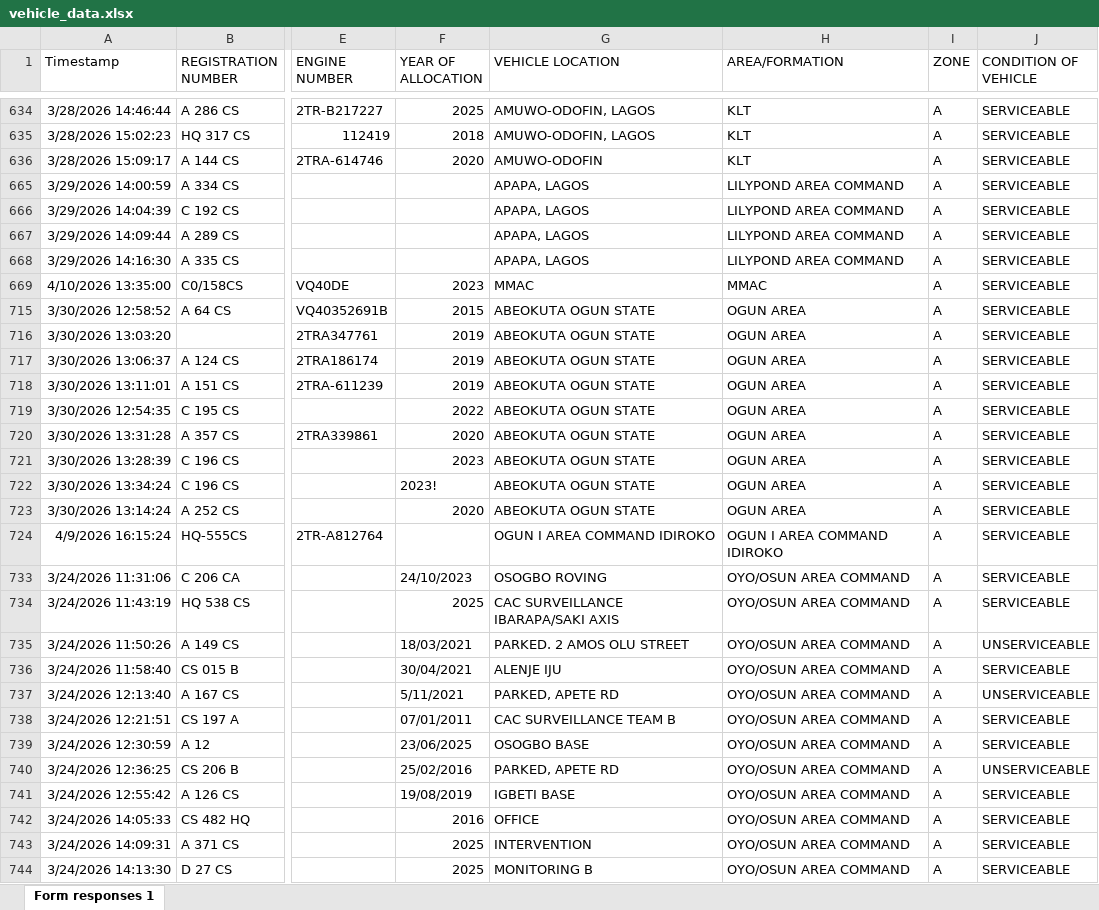
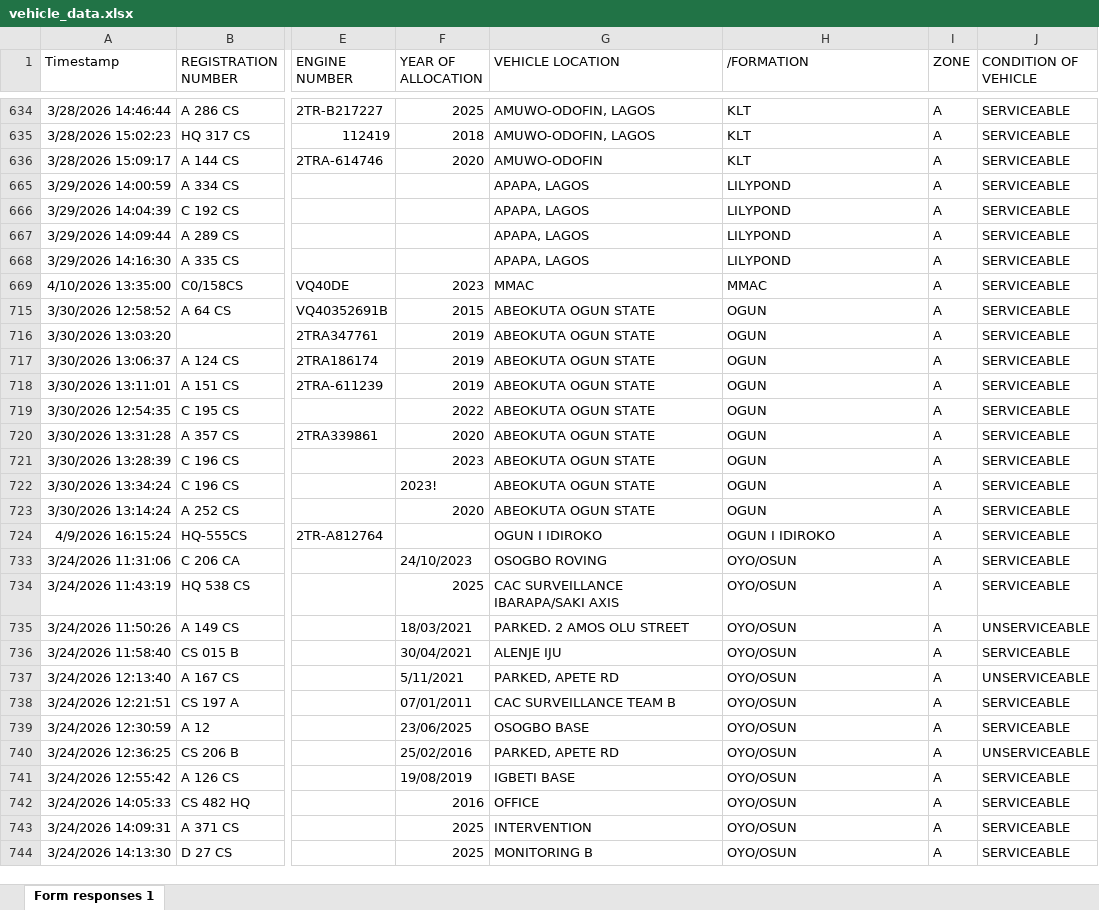
Before and after one commit to folayarn/vehicle_allocation_backend, an Excel workbook: documents/vehicle_data.xlsx, sheet Form responses 1, drawn as a sheet; only a part is shown, gaps mark what is left out; values as stored, in another font and other column widths than the file's, no borders; charts and pictures and table styles not drawn; the diff covers the shown part only; the diff names each change by its address in the sheet, - before the commit and + after, or states it on an @@ line.

```diff
--- a/documents/vehicle_data.xlsx (sheet Form responses 1)
+++ b/documents/vehicle_data.xlsx (sheet Form responses 1)
-H1: AREA/FORMATION
+H1: /FORMATION
-H665:H668 (/FORMATION): LILYPOND AREA COMMAND
+H665:H668 (/FORMATION): LILYPOND
-H715:H723 (/FORMATION): OGUN AREA
+H715:H723 (/FORMATION): OGUN
-G724 (VEHICLE LOCATION): OGUN I AREA COMMAND IDIROKO
+G724 (VEHICLE LOCATION): OGUN I IDIROKO
-H724 (/FORMATION): OGUN I AREA COMMAND IDIROKO
+H724 (/FORMATION): OGUN I IDIROKO
-H733:H744 (/FORMATION): OYO/OSUN AREA COMMAND
+H733:H744 (/FORMATION): OYO/OSUN
```
Also changed, not shown: 65 edited cells elsewhere in this sheet, charts or pictures, 34 other files.
